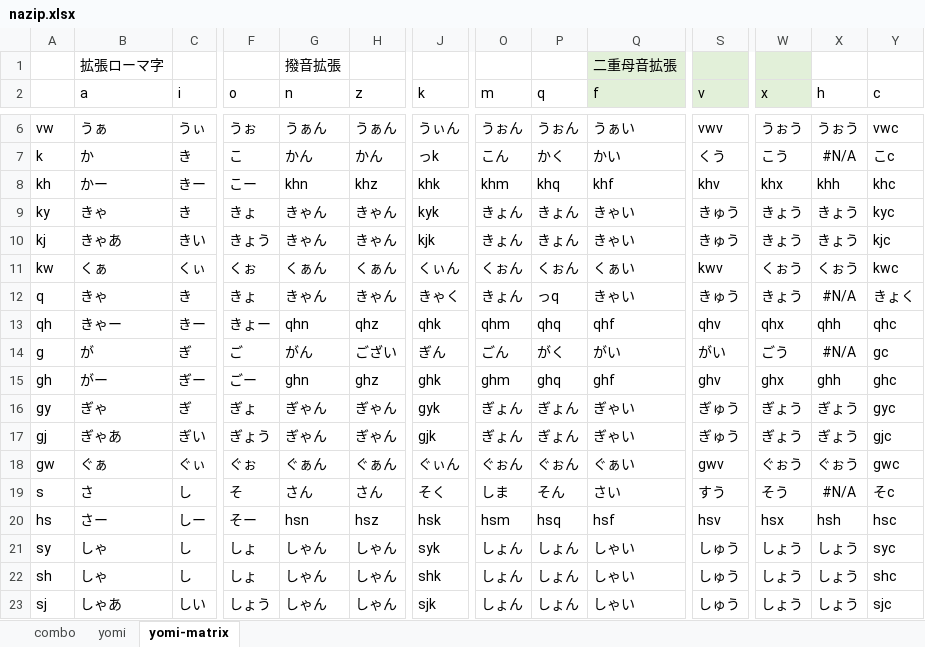
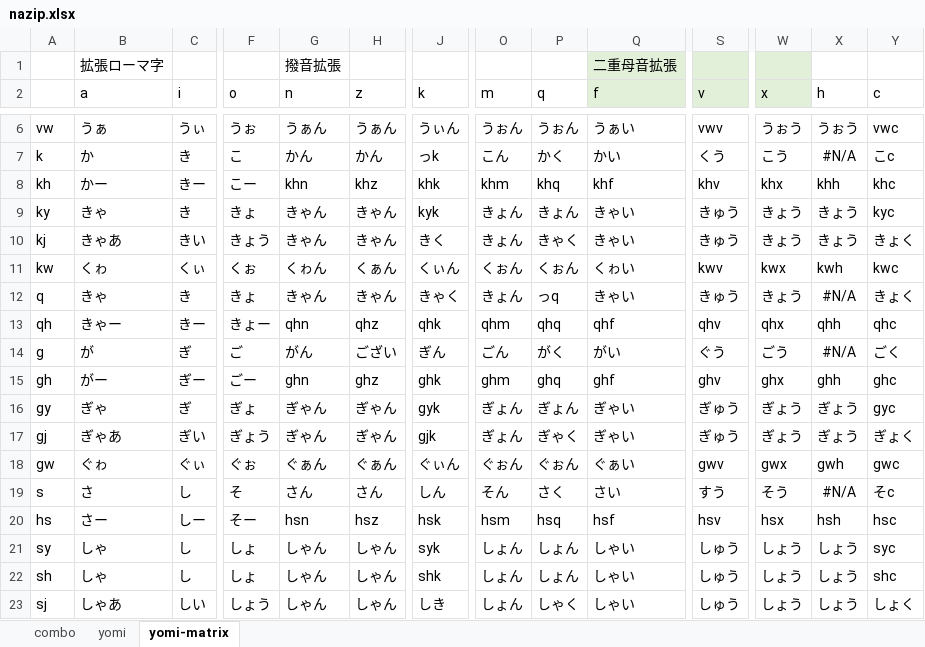
Before and after one commit to rytzk/SharePool, an Excel workbook: nazip.xlsx, sheet yomi-matrix, drawn as a sheet; only a part is shown, gaps mark what is left out; values as stored, in another font and other column widths than the file's, no borders; conditional formats not drawn; the diff covers the shown part only; the diff names each change by its address in the sheet, - before the commit and + after, or states it on an @@ line.

```diff
--- a/nazip.xlsx (sheet yomi-matrix)
+++ b/nazip.xlsx (sheet yomi-matrix)
-J10 (k): kjk
+J10 (k): きく
-P10 (q): きょん
+P10 (q): きゃく
-Y10 (c): kjc
+Y10 (c): きょく
-B11 (a): くぁ
+B11 (a): くゎ
-G11 (n): くぁん
+G11 (n): くゎん
-Q11 (f): くぁい
+Q11 (f): くゎい
-W11 (x): くぉう
+W11 (x): kwx
-X11 (h): くぉう
+X11 (h): kwh
-S14 (v): がい
+S14 (v): ぐう
-Y14 (c): gc
+Y14 (c): ごく
-P17 (q): ぎょん
+P17 (q): ぎゃく
-Y17 (c): gjc
+Y17 (c): ぎょく
-B18 (a): ぐぁ
+B18 (a): ぐゎ
-W18 (x): ぐぉう
+W18 (x): gwx
-X18 (h): ぐぉう
+X18 (h): gwh
-J19 (k): そく
+J19 (k): しん
-O19 (m): しま
+O19 (m): そん
-P19 (q): そん
+P19 (q): さく
-J23 (k): sjk
+J23 (k): しき
-P23 (q): しょん
+P23 (q): しゃく
-Y23 (c): sjc
+Y23 (c): しょく
```
Also changed, not shown: 199 edited cells elsewhere in this sheet, sheet yomi, formulas that keep their value.
